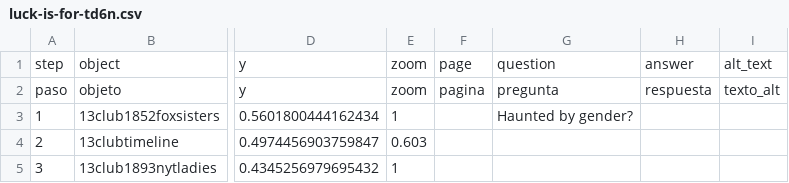
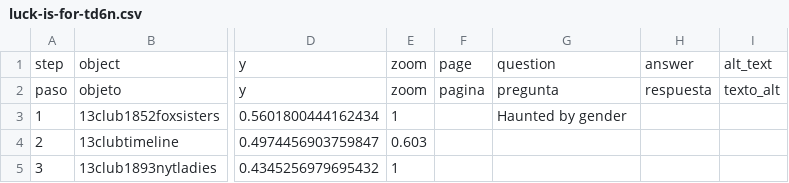
Before and after one commit to catabiesman/13club, a CSV file: telar-content/spreadsheets/luck-is-for-td6n.csv, drawn as a sheet; only a part is shown, gaps mark what is left out; the diff names each change by its address in the sheet, - before the commit and + after, or states it on an @@ line.

```diff
--- a/telar-content/spreadsheets/luck-is-for-td6n.csv
+++ b/telar-content/spreadsheets/luck-is-for-td6n.csv
-G3: Haunted by gender?
+G3: Haunted by gender
```
Also changed, not shown: telar-content/spreadsheets/objects.csv, telar-content/spreadsheets/project.csv, 2 other files.
